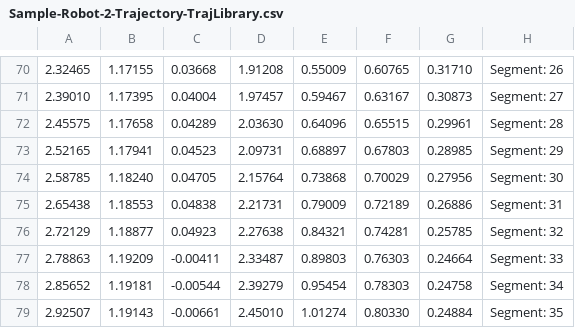
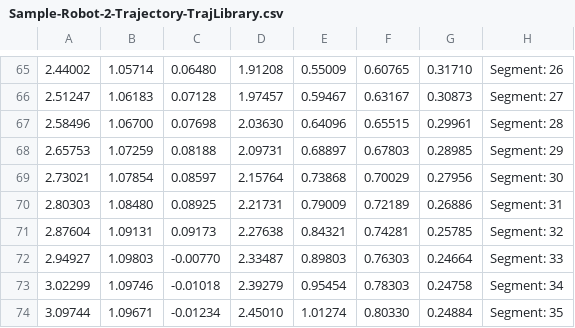
Before and after one commit to jsimpso81/WPIlibMathLabVIEW_Examples, a CSV file: FRC_Traj_Robot_Sample_2/Sample-Robot-2-Trajectory-TrajLibrary.csv, drawn as a sheet; only a part is shown, gaps mark what is left out; the diff covers the shown part only.

```diff
--- a/FRC_Traj_Robot_Sample_2/Sample-Robot-2-Trajectory-TrajLibrary.csv
+++ b/FRC_Traj_Robot_Sample_2/Sample-Robot-2-Trajectory-TrajLibrary.csv
@@ -70,10 +65,10 @@
-   2.32465,    1.17155,    0.03668,    1.91208,    0.55009,    0.60765,    0.31710,Segment:  26
-   2.39010,    1.17395,    0.04004,    1.97457,    0.59467,    0.63167,    0.30873,Segment:  27
-   2.45575,    1.17658,    0.04289,    2.03630,    0.64096,    0.65515,    0.29961,Segment:  28
-   2.52165,    1.17941,    0.04523,    2.09731,    0.68897,    0.67803,    0.28985,Segment:  29
-   2.58785,    1.18240,    0.04705,    2.15764,    0.73868,    0.70029,    0.27956,Segment:  30
-   2.65438,    1.18553,    0.04838,    2.21731,    0.79009,    0.72189,    0.26886,Segment:  31
-   2.72129,    1.18877,    0.04923,    2.27638,    0.84321,    0.74281,    0.25785,Segment:  32
-   2.78863,    1.19209,   -0.00411,    2.33487,    0.89803,    0.76303,    0.24664,Segment:  33
-   2.85652,    1.19181,   -0.00544,    2.39279,    0.95454,    0.78303,    0.24758,Segment:  34
-   2.92507,    1.19143,   -0.00661,    2.45010,    1.01274,    0.80330,    0.24884,Segment:  35
+   2.44002,    1.05714,    0.06480,    1.91208,    0.55009,    0.60765,    0.31710,Segment:  26
+   2.51247,    1.06183,    0.07128,    1.97457,    0.59467,    0.63167,    0.30873,Segment:  27
+   2.58496,    1.06700,    0.07698,    2.03630,    0.64096,    0.65515,    0.29961,Segment:  28
+   2.65753,    1.07259,    0.08188,    2.09731,    0.68897,    0.67803,    0.28985,Segment:  29
+   2.73021,    1.07854,    0.08597,    2.15764,    0.73868,    0.70029,    0.27956,Segment:  30
+   2.80303,    1.08480,    0.08925,    2.21731,    0.79009,    0.72189,    0.26886,Segment:  31
+   2.87604,    1.09131,    0.09173,    2.27638,    0.84321,    0.74281,    0.25785,Segment:  32
+   2.94927,    1.09803,   -0.00770,    2.33487,    0.89803,    0.76303,    0.24664,Segment:  33
+   3.02299,    1.09746,   -0.01018,    2.39279,    0.95454,    0.78303,    0.24758,Segment:  34
+   3.09744,    1.09671,   -0.01234,    2.45010,    1.01274,    0.80330,    0.24884,Segment:  35
```
Also changed, not shown: 5 removed rows and 143 edited cells elsewhere in this file, 24 other files.
